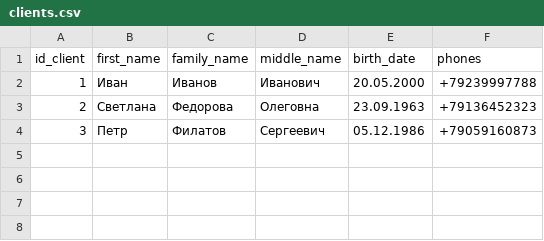
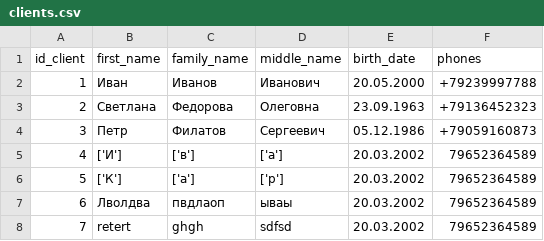
Before and after one commit to retedominus/autoserviceDB, a CSV file: db/clients.csv, drawn as a sheet; the diff names each change by its address in the sheet, - before the commit and + after, or states it on an @@ line.

```diff
--- a/db/clients.csv
+++ b/db/clients.csv
+row 5: 4 | ['И'] | ['в'] | ['а'] | 20.03.2002 | 79652364589
+row 6: 5 | ['К'] | ['а'] | ['р'] | 20.03.2002 | 79652364589
+row 7: 6 | Лволдва | пвдлаоп | ываы | 20.03.2002 | 79652364589
+row 8: 7 | retert | ghgh | sdfsd | 20.03.2002 | 79652364589
```
Also changed, not shown: db/worklog.csv, 6 other files.
